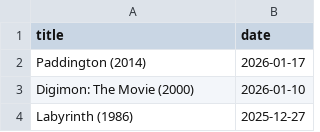
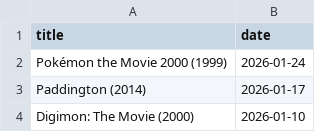
Before and after one commit to febog/mushu-movies, a CSV file: _data/movies.csv, drawn as a sheet; only a part is shown; the shorter side is filled out with more unchanged rows; the diff names each change by its address in the sheet, - before the commit and + after, or states it on an @@ line.

Commit message:
Update data

```diff
--- a/_data/movies.csv
+++ b/_data/movies.csv
+row 2: Pokémon the Movie 2000 (1999) | 2026-01-24
```
